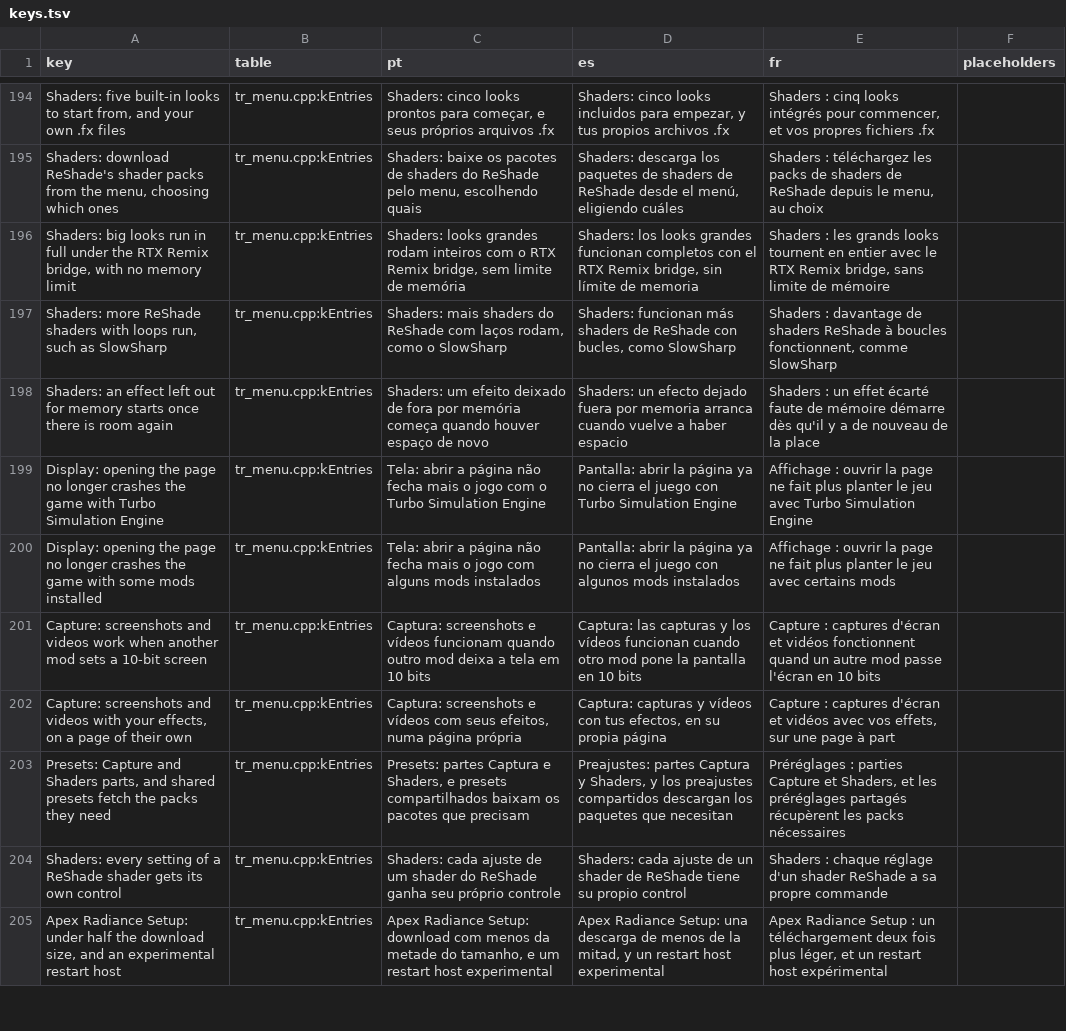
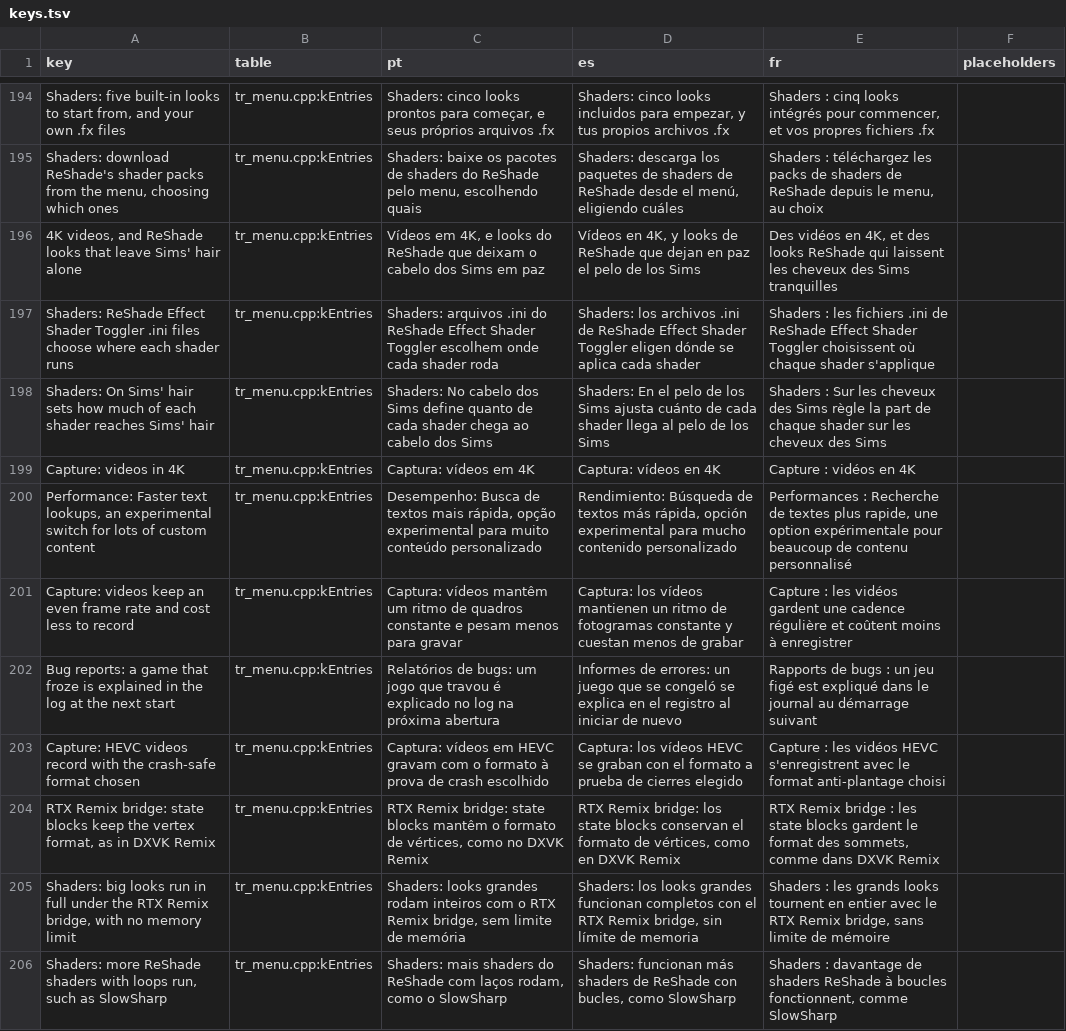
Before and after one commit to loinyx/Sims3-ApexRadiance, a TSV file: i18n/keys.tsv, drawn as a sheet; only a part is shown, gaps mark what is left out; the shorter side is filled out with more unchanged rows.

```diff
--- a/i18n/keys.tsv
+++ b/i18n/keys.tsv
@@ -195,2 +195,11 @@ Shaders: five built-in looks to start from, and your own .fx files	tr_menu.cpp:k
 Shaders: download ReShade's shader packs from the menu, choosing which ones	tr_menu.cpp:kEntries	Shaders: baixe os pacotes de shaders do ReShade pelo menu, escolhendo quais	Shaders: descarga los paquetes de shaders de ReShade desde el menú, eligiendo cuáles	Shaders : téléchargez les packs de shaders de ReShade depuis le menu, au choix	
+4K videos, and ReShade looks that leave Sims' hair alone	tr_menu.cpp:kEntries	Vídeos em 4K, e looks do ReShade que deixam o cabelo dos Sims em paz	Vídeos en 4K, y looks de ReShade que dejan en paz el pelo de los Sims	Des vidéos en 4K, et des looks ReShade qui laissent les cheveux des Sims tranquilles	
+Shaders: ReShade Effect Shader Toggler .ini files choose where each shader runs	tr_menu.cpp:kEntries	Shaders: arquivos .ini do ReShade Effect Shader Toggler escolhem onde cada shader roda	Shaders: los archivos .ini de ReShade Effect Shader Toggler eligen dónde se aplica cada shader	Shaders : les fichiers .ini de ReShade Effect Shader Toggler choisissent où chaque shader s'applique	
+Shaders: On Sims' hair sets how much of each shader reaches Sims' hair	tr_menu.cpp:kEntries	Shaders: No cabelo dos Sims define quanto de cada shader chega ao cabelo dos Sims	Shaders: En el pelo de los Sims ajusta cuánto de cada shader llega al pelo de los Sims	Shaders : Sur les cheveux des Sims règle la part de chaque shader sur les cheveux des Sims	
+Capture: videos in 4K	tr_menu.cpp:kEntries	Captura: vídeos em 4K	Captura: vídeos en 4K	Capture : vidéos en 4K	
+Performance: Faster text lookups, an experimental switch for lots of custom content	tr_menu.cpp:kEntries	Desempenho: Busca de textos mais rápida, opção experimental para muito conteúdo personalizado	Rendimiento: Búsqueda de textos más rápida, opción experimental para mucho contenido personalizado	Performances : Recherche de textes plus rapide, une option expérimentale pour beaucoup de contenu personnalisé	
+Capture: videos keep an even frame rate and cost less to record	tr_menu.cpp:kEntries	Captura: vídeos mantêm um ritmo de quadros constante e pesam menos para gravar	Captura: los vídeos mantienen un ritmo de fotogramas constante y cuestan menos de grabar	Capture : les vidéos gardent une cadence régulière et coûtent moins à enregistrer	
+Bug reports: a game that froze is explained in the log at the next start	tr_menu.cpp:kEntries	Relatórios de bugs: um jogo que travou é explicado no log na próxima abertura	Informes de errores: un juego que se congeló se explica en el registro al iniciar de nuevo	Rapports de bugs : un jeu figé est expliqué dans le journal au démarrage suivant	
+Capture: HEVC videos record with the crash-safe format chosen	tr_menu.cpp:kEntries	Captura: vídeos em HEVC gravam com o formato à prova de crash escolhido	Captura: los vídeos HEVC se graban con el formato a prueba de cierres elegido	Capture : les vidéos HEVC s'enregistrent avec le format anti-plantage choisi	
+RTX Remix bridge: state blocks keep the vertex format, as in DXVK Remix	tr_menu.cpp:kEntries	RTX Remix bridge: state blocks mantêm o formato de vértices, como no DXVK Remix	RTX Remix bridge: los state blocks conservan el formato de vértices, como en DXVK Remix	RTX Remix bridge : les state blocks gardent le format des sommets, comme dans DXVK Remix	
 Shaders: big looks run in full under the RTX Remix bridge, with no memory limit	tr_menu.cpp:kEntries	Shaders: looks grandes rodam inteiros com o RTX Remix bridge, sem limite de memória	Shaders: los looks grandes funcionan completos con el RTX Remix bridge, sin límite de memoria	Shaders : les grands looks tournent en entier avec le RTX Remix bridge, sans limite de mémoire	
```
Also changed, not shown: 26 other files.
